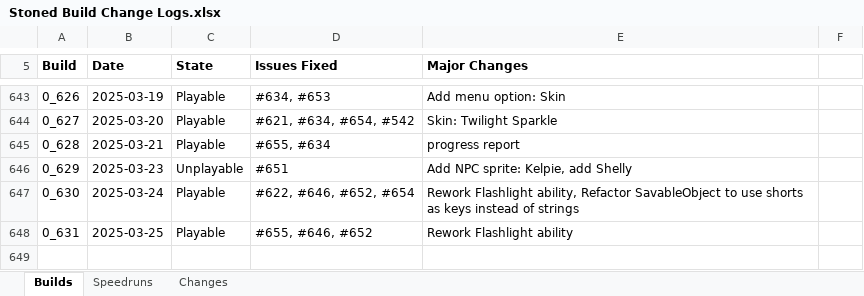
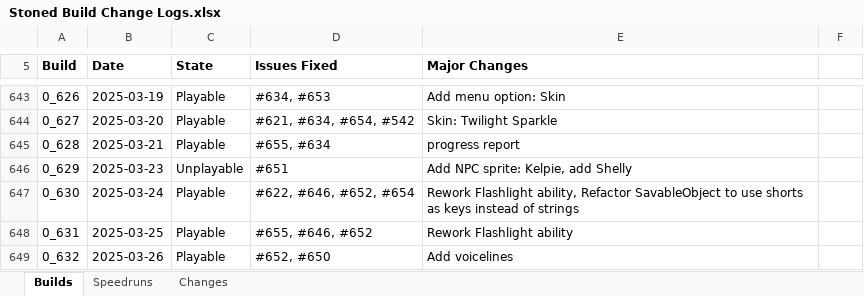
Before and after one commit to shieldgenerator7/Stonicorn, an Excel workbook: Docs/Stoned Build Change Logs.xlsx, sheet Builds, drawn as a sheet; only a part is shown, gaps mark what is left out; values as stored, in another font and other column widths than the file's, no borders; conditional formats not drawn; the diff names each change by its address in the sheet, - before the commit and + after, or states it on an @@ line.

Commit message:
Build 0.632

```diff
--- a/Docs/Stoned Build Change Logs.xlsx (sheet Builds)
+++ b/Docs/Stoned Build Change Logs.xlsx (sheet Builds)
+row 649: 0_632 | 2025-03-26 | Playable | #652, #650 | Add voicelines
```
Also changed, not shown: 2 other files.
